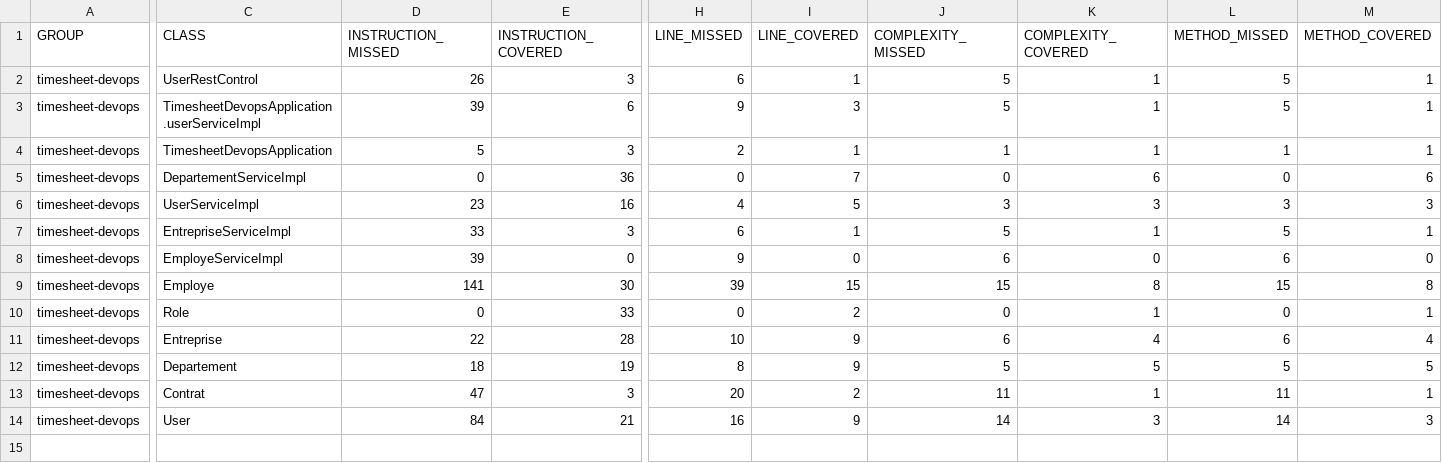
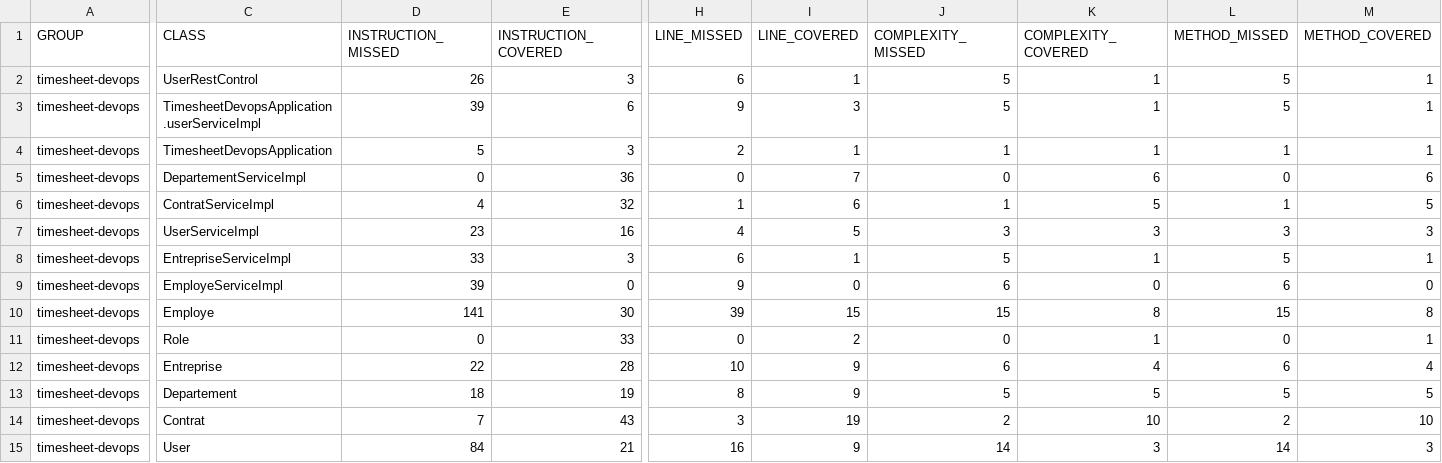
Before and after one commit to Islem54151/devops, a CSV file: target/site/jacoco/jacoco.csv, drawn as a sheet; only a part is shown, gaps mark what is left out; addresses are those after the commit; rows hold the shown columns only; the diff names each change by its address in the sheet, - before the commit and + after, or states it on an @@ line.

```diff
--- a/target/site/jacoco/jacoco.csv
+++ b/target/site/jacoco/jacoco.csv
+row 6: timesheet-devops | ContratServiceImpl | 4 | 32 | 1 | 6 | 1 | 5 | 1 | 5
-D14 (INSTRUCTION_MISSED): 47
+D14 (INSTRUCTION_MISSED): 7
-E14 (INSTRUCTION_COVERED): 3
+E14 (INSTRUCTION_COVERED): 43
-H14 (LINE_MISSED): 20
+H14 (LINE_MISSED): 3
-I14 (LINE_COVERED): 2
+I14 (LINE_COVERED): 19
-J14 (COMPLEXITY_MISSED): 11
+J14 (COMPLEXITY_MISSED): 2
-K14 (COMPLEXITY_COVERED): 1
+K14 (COMPLEXITY_COVERED): 10
-L14 (METHOD_MISSED): 11
+L14 (METHOD_MISSED): 2
-M14 (METHOD_COVERED): 1
+M14 (METHOD_COVERED): 10
```
Also changed, not shown: 39 other files.
